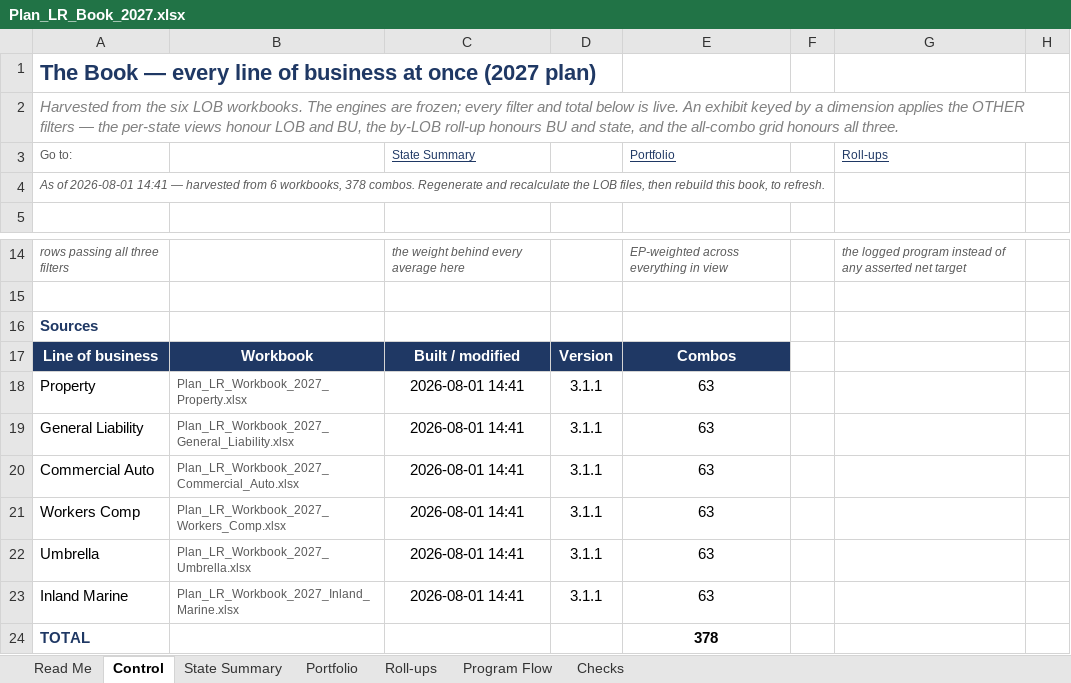
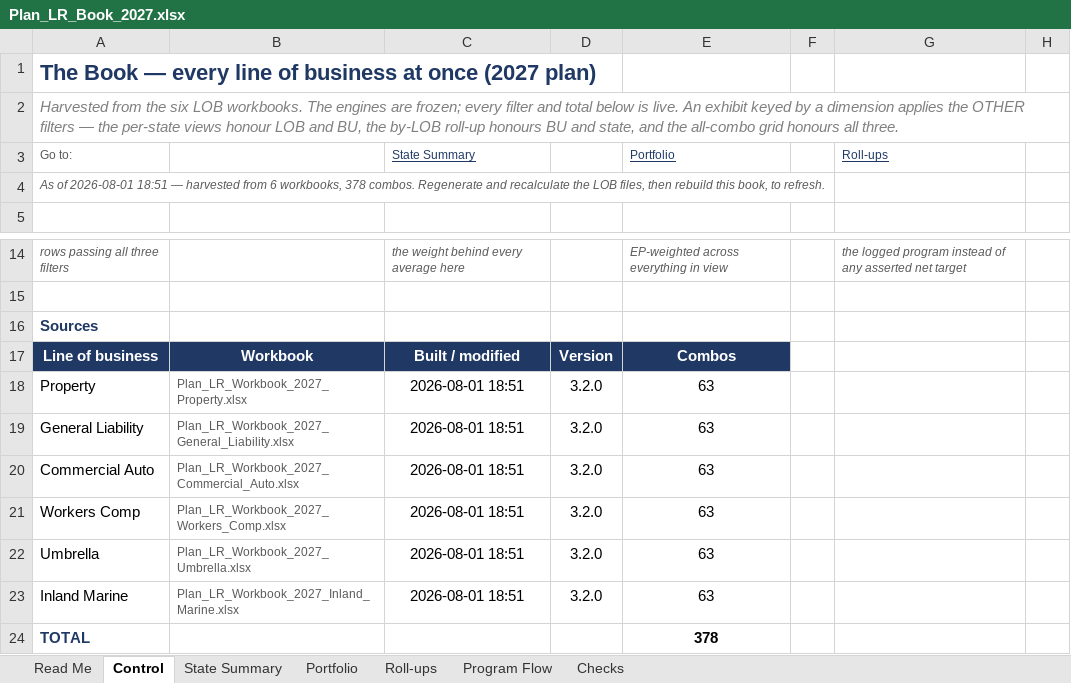
Before and after one commit to yeagdogg/planning, an Excel workbook: output/Plan_LR_Book_2027.xlsx, sheet Control, drawn as a sheet; only a part is shown, gaps mark what is left out; values as stored, in another font and other column widths than the file's, no borders; the diff names each change by its address in the sheet, - before the commit and + after, or states it on an @@ line.

```diff
--- a/output/Plan_LR_Book_2027.xlsx (sheet Control)
+++ b/output/Plan_LR_Book_2027.xlsx (sheet Control)
-A4 (Go to:): …of 2026-08-01 14:41 — harvested…
+A4 (Go to:): …of 2026-08-01 18:51 — harvested…
-C18:C23 (State Summary): 2026-08-01 14:41
+C18:C23 (State Summary): 2026-08-01 18:51
-D18:D23: 3.1.1
+D18:D23: 3.2.0
```
Also changed, not shown: sheet Read Me, 10 other files.
